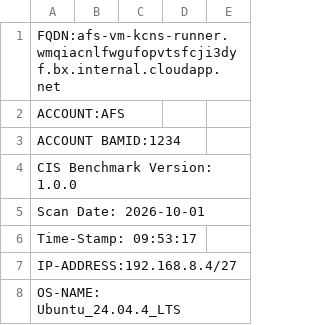
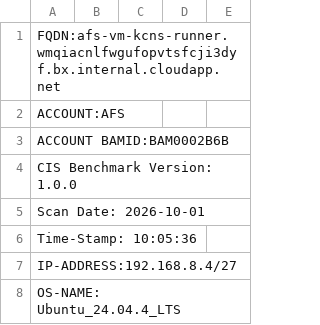
Before and after one commit to sureshsur75/afs, a CSV file: afs-vm-kcns-runner_Ubuntu_24.04.4_LTS-scan_V1.0_2026-10-01.csv, drawn as a sheet; only a part is shown.

Commit message:
Add HC scan Report

```diff
--- a/afs-vm-kcns-runner_Ubuntu_24.04.4_LTS-scan_V1.0_2026-10-01.csv
+++ b/afs-vm-kcns-runner_Ubuntu_24.04.4_LTS-scan_V1.0_2026-10-01.csv
@@ -2,6 +2,6 @@ FQDN:afs-vm-kcns-runner.wmqiacnlfwgufopvtsfcji3dyf.bx.internal.cloudapp.net
 ACCOUNT:AFS
-ACCOUNT BAMID:1234
+ACCOUNT BAMID:BAM0002B6B
 CIS Benchmark Version: 1.0.0
 Scan Date: 2026-10-01
-Time-Stamp: 09:53:17
+Time-Stamp: 10:05:36
 IP-ADDRESS:192.168.8.4/27
```
